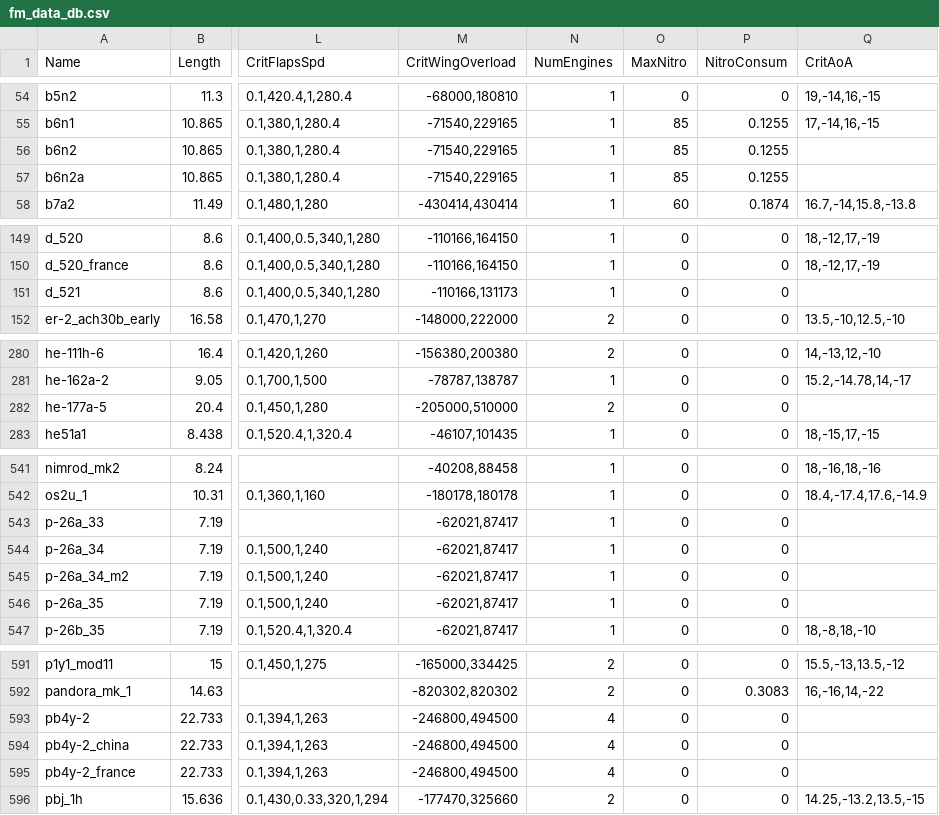
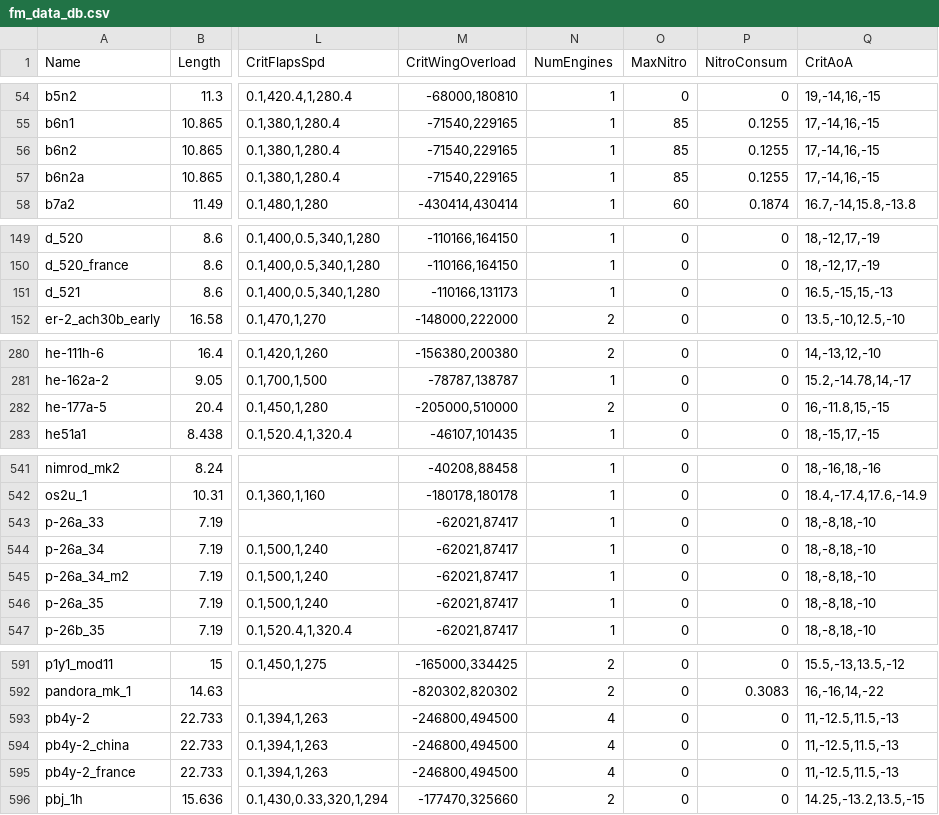
Before and after one commit to MeSoftHorny/WTRTI-Data, a CSV file: FM/fm_data_db.csv, drawn as a sheet; only a part is shown, gaps mark what is left out; the diff covers the shown part only; the diff names each change by its address in the sheet, - before the commit and + after, or states it on an @@ line.

```diff
--- a/FM/fm_data_db.csv
+++ b/FM/fm_data_db.csv
-Q56:Q57 (CritAoA): (empty)
+Q56:Q57 (CritAoA): 17,-14,16,-15
-Q151 (CritAoA): (empty)
+Q151 (CritAoA): 16.5,-15,15,-13
-Q282 (CritAoA): (empty)
+Q282 (CritAoA): 16,-11.8,15,-15
-Q543:Q546 (CritAoA): (empty)
+Q543:Q546 (CritAoA): 18,-8,18,-10
-Q593:Q595 (CritAoA): (empty)
+Q593:Q595 (CritAoA): 11,-12.5,11.5,-13
```
Also changed, not shown: 2 edited cells elsewhere in this file, 1 other file.
